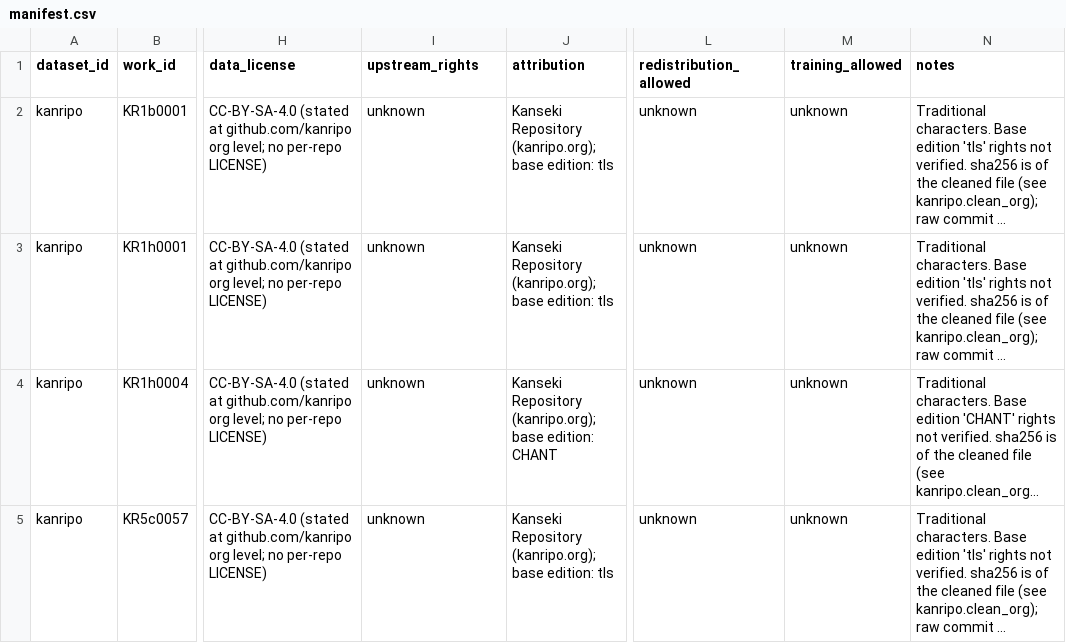
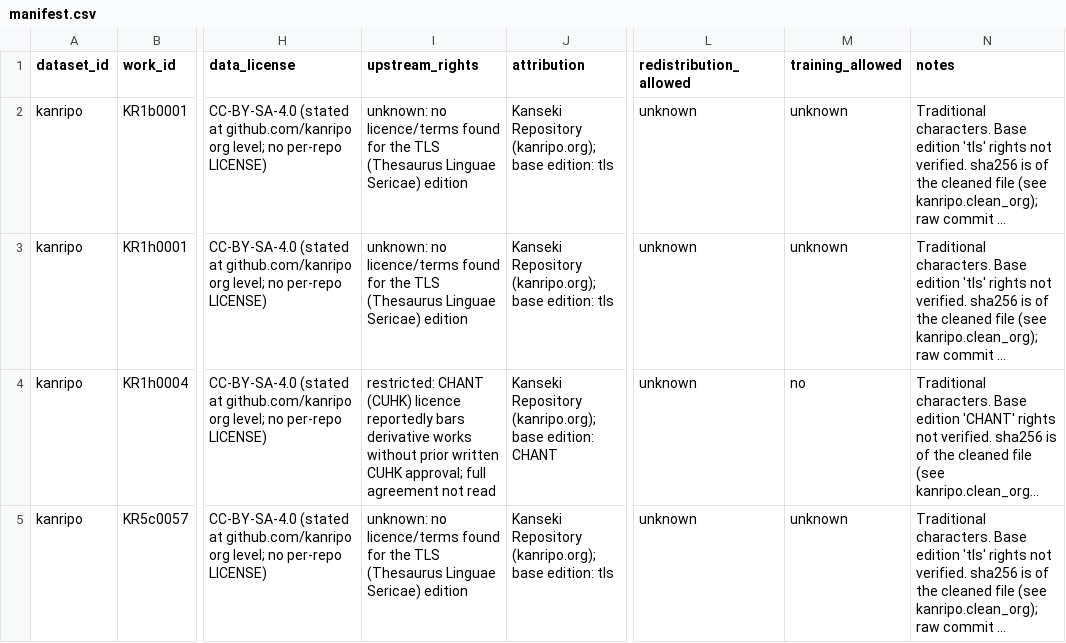
Before and after one commit to kitanou/kanbun-tokenizer, a CSV file: data/manifest.csv, drawn as a sheet; only a part is shown, gaps mark what is left out; long unchanged cells end in …; the diff names each change by its address in the sheet, - before the commit and + after, or states it on an @@ line.

```diff
--- a/data/manifest.csv
+++ b/data/manifest.csv
-I2:I3 (upstream_rights): unknown
+I2:I3 (upstream_rights): unknown: no licence/terms found for the TLS (Thesaurus Linguae Sericae) edition
-I4 (upstream_rights): unknown
+I4 (upstream_rights): restricted: CHANT (CUHK) licence reportedly bars derivative works without prior written CUHK approval; full agreement not read
-M4 (training_allowed): unknown
+M4 (training_allowed): no
-I5 (upstream_rights): unknown
+I5 (upstream_rights): unknown: no licence/terms found for the TLS (Thesaurus Linguae Sericae) edition
```
Also changed, not shown: 3 other files.
